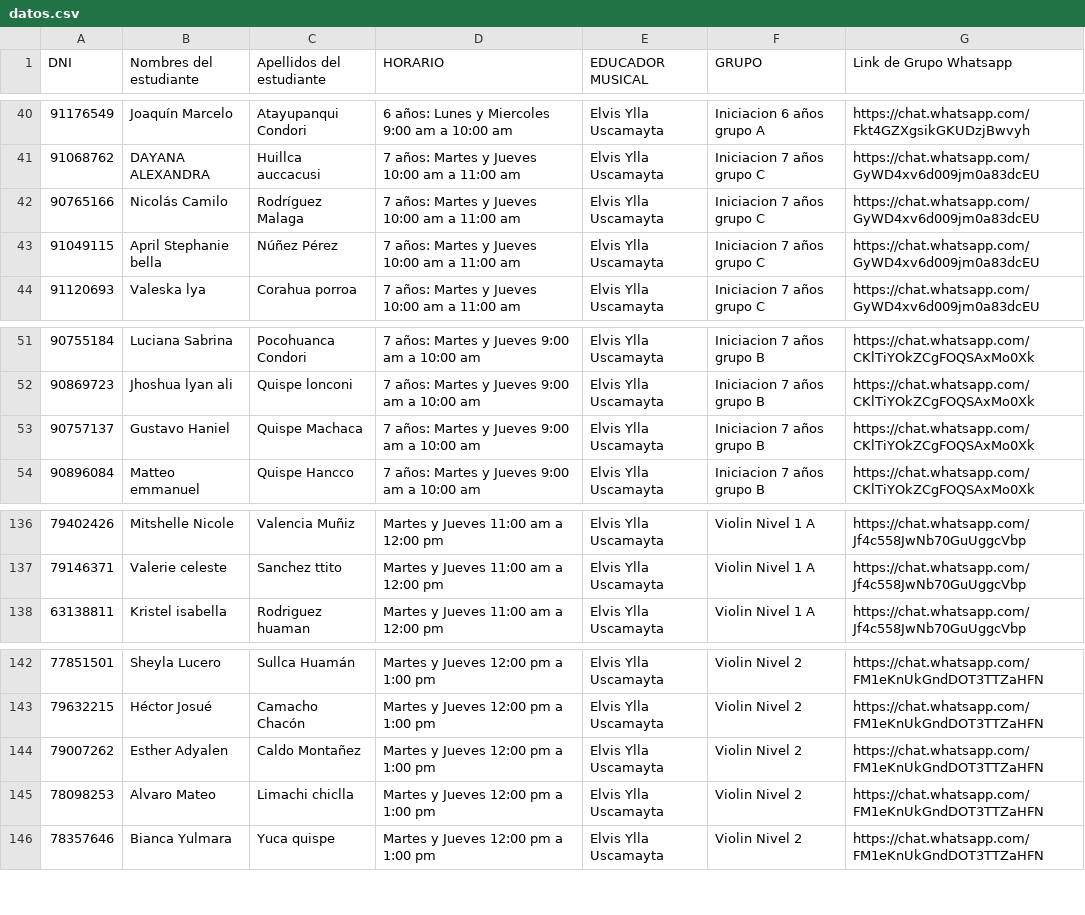
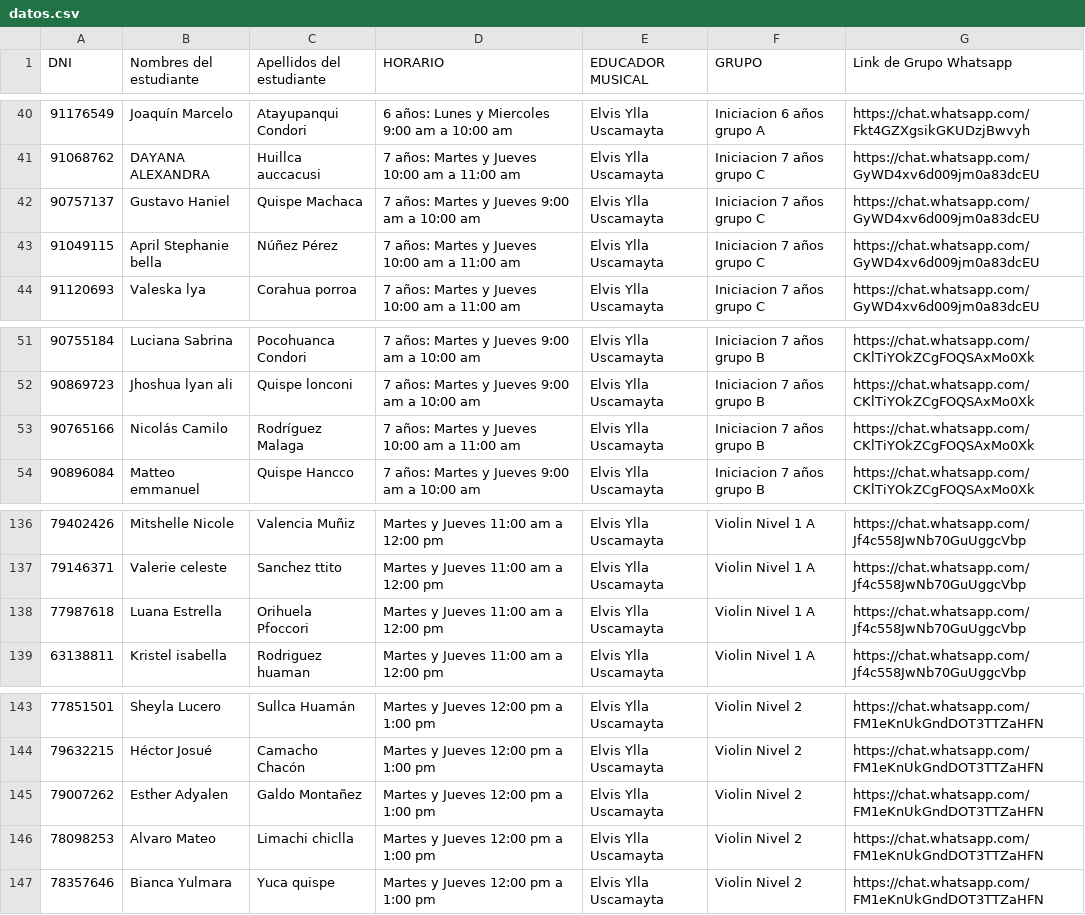
Before and after one commit to elvisade/VACACIONAL-ORQUESTANDO-2026, a CSV file: datos.csv, drawn as a sheet; only a part is shown, gaps mark what is left out.

Commit message:
Update datos.csv

```diff
--- a/datos.csv
+++ b/datos.csv
@@ -41,3 +41,3 @@ DNI,Nombres del estudiante,Apellidos del estudiante,HORARIO,EDUCADOR MUSICAL,GRU
 91068762,DAYANA ALEXANDRA,Huillca auccacusi,7 años: Martes y Jueves 10:00 am a 11:00 am,Elvis Ylla Uscamayta,Iniciacion 7 años grupo C,https://chat.whatsapp.com/GyWD4xv6d009jm0a83dcEU
-90765166,Nicolás Camilo,Rodríguez Malaga,7 años: Martes y Jueves 10:00 am a 11:00 am,Elvis Ylla Uscamayta,Iniciacion 7 años grupo C,https://chat.whatsapp.com/GyWD4xv6d009jm0a83dcEU
+90757137,Gustavo Haniel,Quispe Machaca,7 años: Martes y Jueves 9:00 am a 10:00 am,Elvis Ylla Uscamayta,Iniciacion 7 años grupo C,https://chat.whatsapp.com/GyWD4xv6d009jm0a83dcEU
 91049115,April Stephanie bella,Núñez Pérez,7 años: Martes y Jueves 10:00 am a 11:00 am,Elvis Ylla Uscamayta,Iniciacion 7 años grupo C,https://chat.whatsapp.com/GyWD4xv6d009jm0a83dcEU
@@ -52,3 +52,3 @@ DNI,Nombres del estudiante,Apellidos del estudiante,HORARIO,EDUCADOR MUSICAL,GRU
 90869723,Jhoshua lyan ali,Quispe lonconi,7 años: Martes y Jueves 9:00 am a 10:00 am,Elvis Ylla Uscamayta,Iniciacion 7 años grupo B,https://chat.whatsapp.com/CKlTiYOkZCgFOQSAxMo0Xk
-90757137,Gustavo Haniel,Quispe Machaca,7 años: Martes y Jueves 9:00 am a 10:00 am,Elvis Ylla Uscamayta,Iniciacion 7 años grupo B,https://chat.whatsapp.com/CKlTiYOkZCgFOQSAxMo0Xk
+90765166,Nicolás Camilo,Rodríguez Malaga,7 años: Martes y Jueves 10:00 am a 11:00 am,Elvis Ylla Uscamayta,Iniciacion 7 años grupo B,https://chat.whatsapp.com/CKlTiYOkZCgFOQSAxMo0Xk
 90896084,Matteo emmanuel,Quispe Hancco,7 años: Martes y Jueves 9:00 am a 10:00 am,Elvis Ylla Uscamayta,Iniciacion 7 años grupo B,https://chat.whatsapp.com/CKlTiYOkZCgFOQSAxMo0Xk
@@ -137,2 +137,3 @@ DNI,Nombres del estudiante,Apellidos del estudiante,HORARIO,EDUCADOR MUSICAL,GRU
 79146371,Valerie celeste,Sanchez ttito,Martes y Jueves 11:00 am a 12:00 pm,Elvis Ylla Uscamayta,Violin Nivel 1 A,https://chat.whatsapp.com/Jf4c558JwNb70GuUggcVbp
+77987618,Luana Estrella ,Orihuela Pfoccori ,Martes y Jueves 11:00 am a 12:00 pm,Elvis Ylla Uscamayta,Violin Nivel 1 A,https://chat.whatsapp.com/Jf4c558JwNb70GuUggcVbp
 63138811,Kristel isabella,Rodriguez huaman,Martes y Jueves 11:00 am a 12:00 pm,Elvis Ylla Uscamayta,Violin Nivel 1 A,https://chat.whatsapp.com/Jf4c558JwNb70GuUggcVbp
@@ -143,3 +144,3 @@ DNI,Nombres del estudiante,Apellidos del estudiante,HORARIO,EDUCADOR MUSICAL,GRU
 79632215,Héctor Josué,Camacho Chacón,Martes y Jueves 12:00 pm a 1:00 pm,Elvis Ylla Uscamayta,Violin Nivel 2,https://chat.whatsapp.com/FM1eKnUkGndDOT3TTZaHFN
-79007262,Esther Adyalen,Caldo Montañez,Martes y Jueves 12:00 pm a 1:00 pm,Elvis Ylla Uscamayta,Violin Nivel 2,https://chat.whatsapp.com/FM1eKnUkGndDOT3TTZaHFN
+79007262,Esther Adyalen,Galdo Montañez,Martes y Jueves 12:00 pm a 1:00 pm,Elvis Ylla Uscamayta,Violin Nivel 2,https://chat.whatsapp.com/FM1eKnUkGndDOT3TTZaHFN
 78098253,Alvaro Mateo,Limachi chiclla,Martes y Jueves 12:00 pm a 1:00 pm,Elvis Ylla Uscamayta,Violin Nivel 2,https://chat.whatsapp.com/FM1eKnUkGndDOT3TTZaHFN
```
